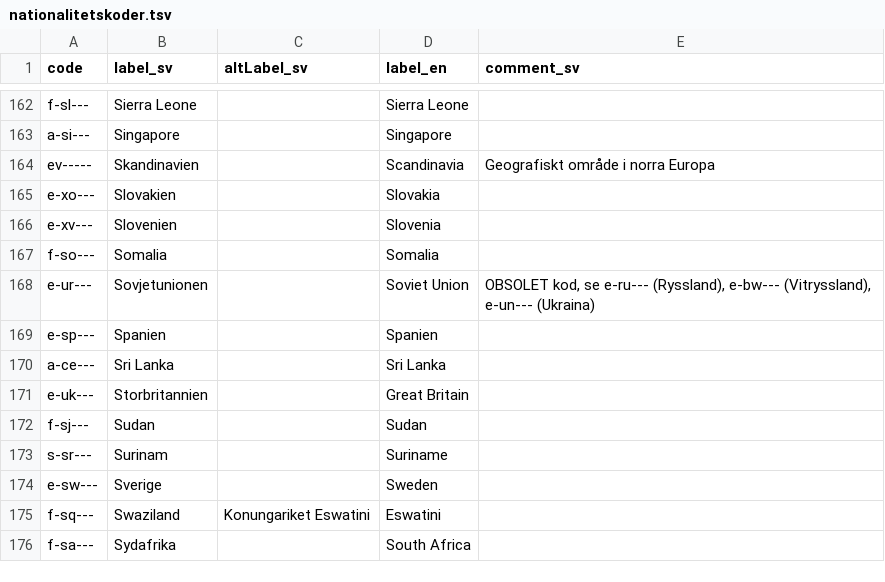
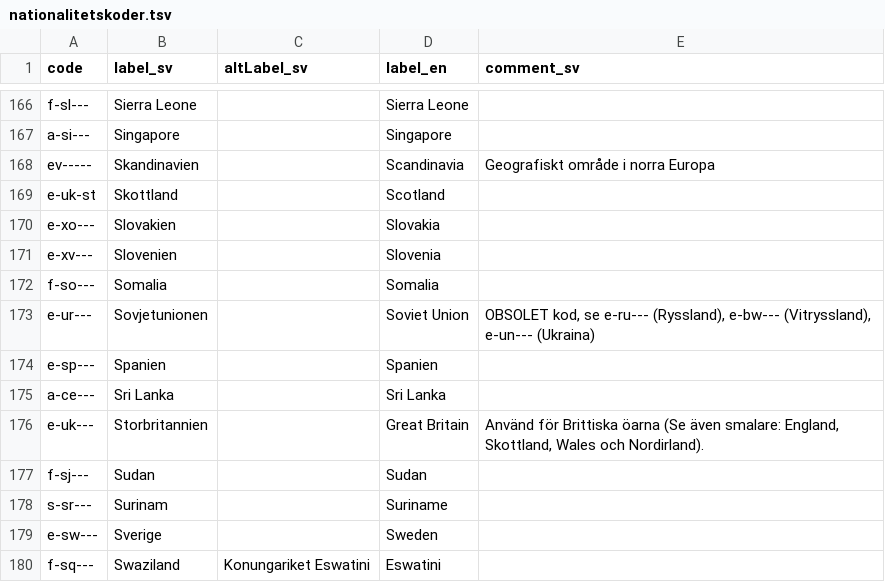
Before and after one commit to libris/definitions, a TSV file: source/nationalitetskoder.tsv, drawn as a sheet; only a part is shown, gaps mark what is left out; the shorter side is filled out with more unchanged rows; the diff covers the shown part only.

```diff
--- a/source/nationalitetskoder.tsv
+++ b/source/nationalitetskoder.tsv
@@ -164,2 +168,3 @@ a-si---	Singapore		Singapore
 ev-----	Skandinavien		Scandinavia	Geografiskt område i norra Europa
+e-uk-st	Skottland		Scotland	
 e-xo---	Slovakien		Slovakia	
@@ -170,3 +175,3 @@ e-sp---	Spanien		Spanien
 a-ce---	Sri Lanka		Sri Lanka	
-e-uk---	Storbritannien		Great Britain	
+e-uk---	Storbritannien		Great Britain	Använd för Brittiska öarna (Se även smalare: England, Skottland, Wales och Nordirland).
 f-sj---	Sudan		Sudan	
```
Also changed, not shown: 6 added rows elsewhere in this file.
